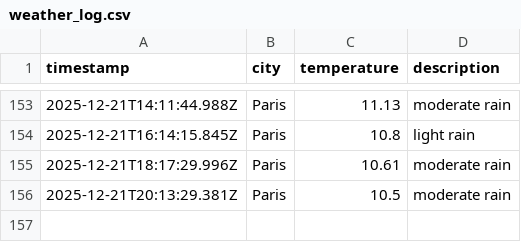
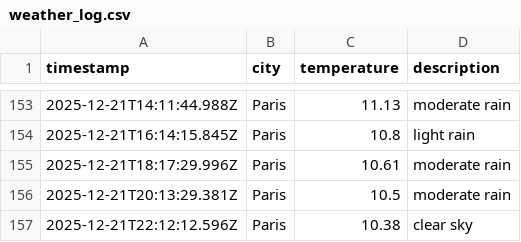
Before and after one commit to LeanneCodes/weather-ops, a CSV file: data/weather_log.csv, drawn as a sheet; only a part is shown, gaps mark what is left out; the diff names each change by its address in the sheet, - before the commit and + after, or states it on an @@ line.

```diff
--- a/data/weather_log.csv
+++ b/data/weather_log.csv
+row 157: 2025-12-21T22:12:12.596Z | Paris | 10.38 | clear sky
```
Also changed, not shown: 1 other file.
